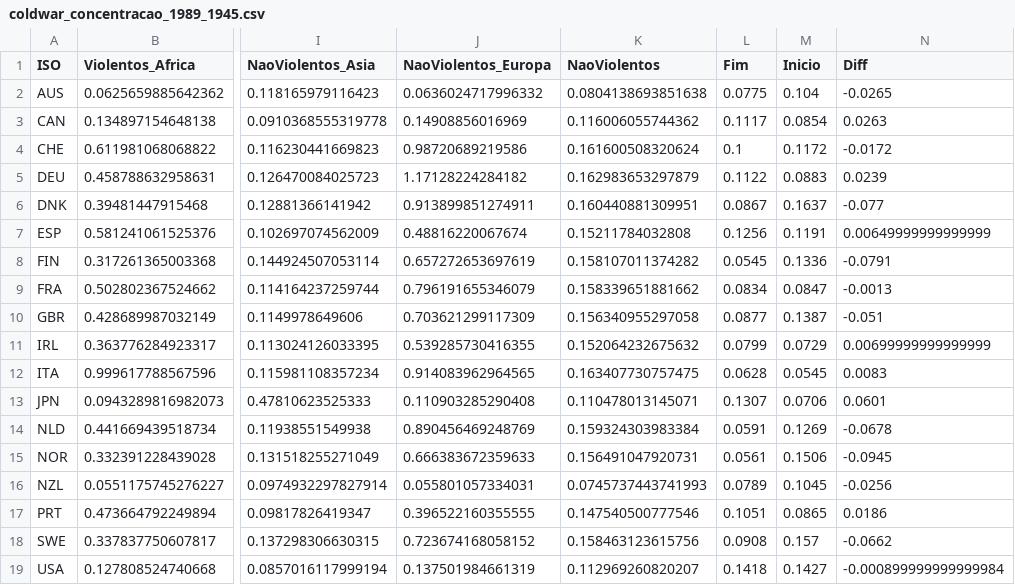
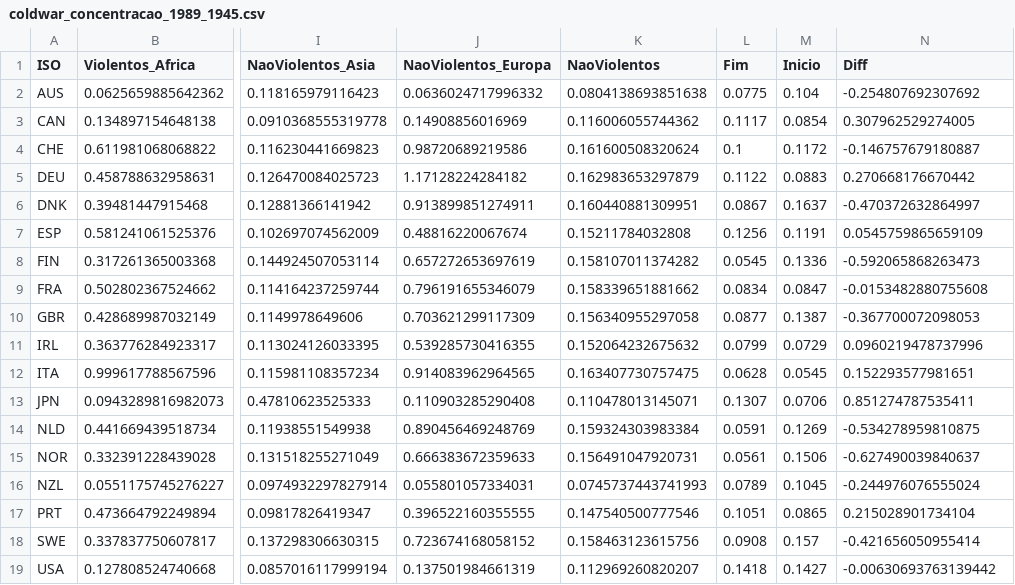
Before and after one commit to gpetrini/RedScare, a CSV file: clean/coldwar_concentracao_1989_1945.csv, drawn as a sheet; only a part is shown, gaps mark what is left out; the diff names each change by its address in the sheet, - before the commit and + after, or states it on an @@ line.

```diff
--- a/clean/coldwar_concentracao_1989_1945.csv
+++ b/clean/coldwar_concentracao_1989_1945.csv
-N2 (Diff): -0.0265
+N2 (Diff): -0.254807692307692
-N3 (Diff): 0.0263
+N3 (Diff): 0.307962529274005
-N4 (Diff): -0.0172
+N4 (Diff): -0.146757679180887
-N5 (Diff): 0.0239
+N5 (Diff): 0.270668176670442
-N6 (Diff): -0.077
+N6 (Diff): -0.470372632864997
-N7 (Diff): 0.00649999999999999
+N7 (Diff): 0.0545759865659109
-N8 (Diff): -0.0791
+N8 (Diff): -0.592065868263473
-N9 (Diff): -0.0013
+N9 (Diff): -0.0153482880755608
-N10 (Diff): -0.051
+N10 (Diff): -0.367700072098053
-N11 (Diff): 0.00699999999999999
+N11 (Diff): 0.0960219478737996
-N12 (Diff): 0.0083
+N12 (Diff): 0.152293577981651
-N13 (Diff): 0.0601
+N13 (Diff): 0.851274787535411
-N14 (Diff): -0.0678
+N14 (Diff): -0.534278959810875
-N15 (Diff): -0.0945
+N15 (Diff): -0.627490039840637
-N16 (Diff): -0.0256
+N16 (Diff): -0.244976076555024
-N17 (Diff): 0.0186
+N17 (Diff): 0.215028901734104
-N18 (Diff): -0.0662
+N18 (Diff): -0.421656050955414
-N19 (Diff): -0.000899999999999984
+N19 (Diff): -0.00630693763139442
```
Also changed, not shown: clean/coldwar_concentracao_santanna_weller.csv, clean/diff_concentracao_1989_1945.csv, 9 other files.
